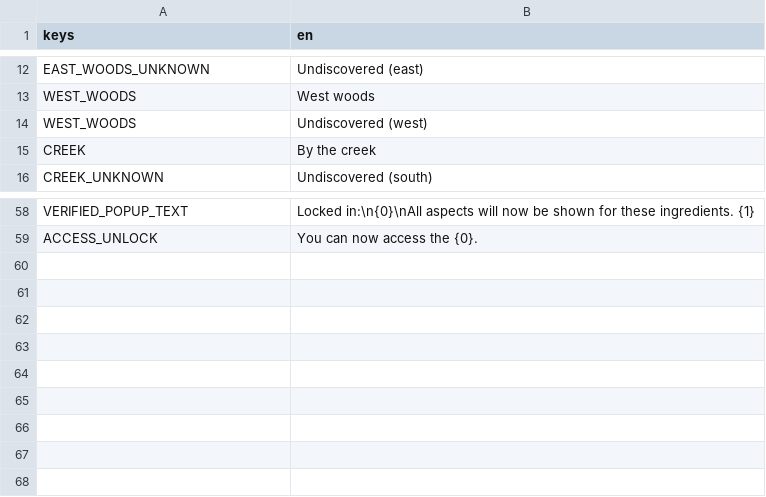
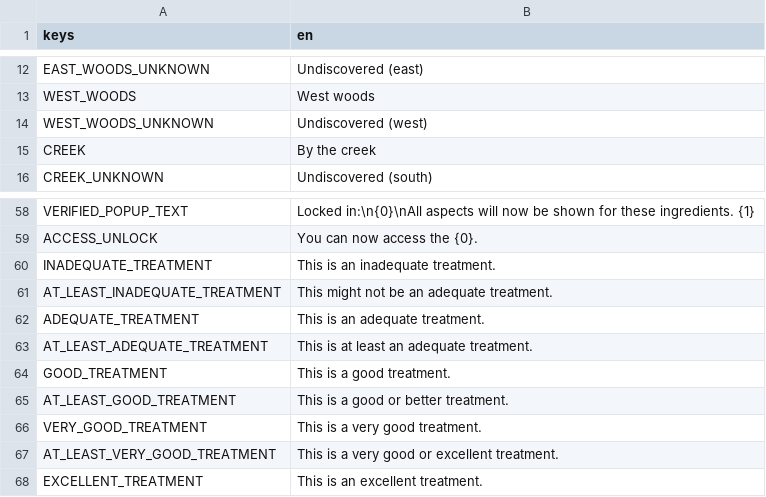
Before and after one commit to lupuchard/apothecary, a CSV file: locale.csv, drawn as a sheet; only a part is shown, gaps mark what is left out.

```diff
--- a/locale.csv
+++ b/locale.csv
@@ -13,3 +13,3 @@ EAST_WOODS_UNKNOWN,Undiscovered (east)
 WEST_WOODS,West woods
-WEST_WOODS,Undiscovered (west)
+WEST_WOODS_UNKNOWN,Undiscovered (west)
 CREEK,By the creek
@@ -59 +59,10 @@ VERIFIED_POPUP_TEXT,Locked in:\n{0}\nAll aspects will now be shown for these ing
 ACCESS_UNLOCK,You can now access the {0}.
+INADEQUATE_TREATMENT,This is an inadequate treatment.
+AT_LEAST_INADEQUATE_TREATMENT,This might not be an adequate treatment.
+ADEQUATE_TREATMENT,This is an adequate treatment.
+AT_LEAST_ADEQUATE_TREATMENT,This is at least an adequate treatment.
+GOOD_TREATMENT,This is a good treatment.
+AT_LEAST_GOOD_TREATMENT,This is a good or better treatment.
+VERY_GOOD_TREATMENT,This is a very good treatment.
+AT_LEAST_VERY_GOOD_TREATMENT,This is a very good or excellent treatment.
+EXCELLENT_TREATMENT,This is an excellent treatment.
```
Also changed, not shown: 44 other files.
